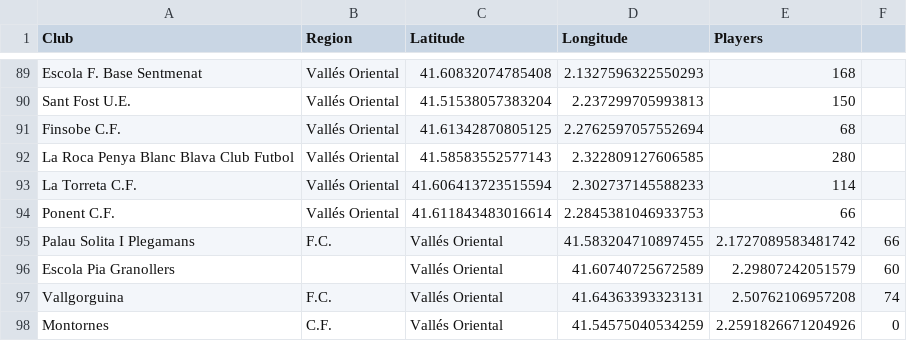
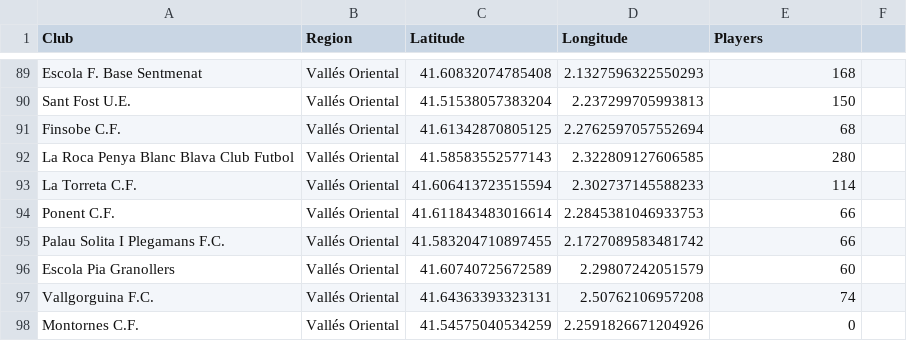
Before and after one commit to gabort-maps/football-maps, a CSV file: clubs.csv, drawn as a sheet; only a part is shown, gaps mark what is left out.

Commit message:
Update clubs.csv

```diff
--- a/clubs.csv
+++ b/clubs.csv
@@ -94,5 +94,5 @@ La Torreta C.F.,Vallés Oriental,41.606413723515594,2.302737145588233,114
 Ponent C.F.,Vallés Oriental,41.611843483016614,2.2845381046933753,66
-Palau Solita I Plegamans,F.C.,Vallés Oriental,41.583204710897455,2.1727089583481742,66
-Escola Pia Granollers,,Vallés Oriental,41.60740725672589,2.29807242051579,60
-Vallgorguina, F.C.,Vallés Oriental,41.64363393323131,2.50762106957208,74
-Montornes, C.F.,Vallés Oriental,41.54575040534259,2.2591826671204926,0
+Palau Solita I Plegamans F.C.,Vallés Oriental,41.583204710897455,2.1727089583481742,66
+Escola Pia Granollers,Vallés Oriental,41.60740725672589,2.29807242051579,60
+Vallgorguina F.C.,Vallés Oriental,41.64363393323131,2.50762106957208,74
+Montornes C.F.,Vallés Oriental,41.54575040534259,2.2591826671204926,0
```
